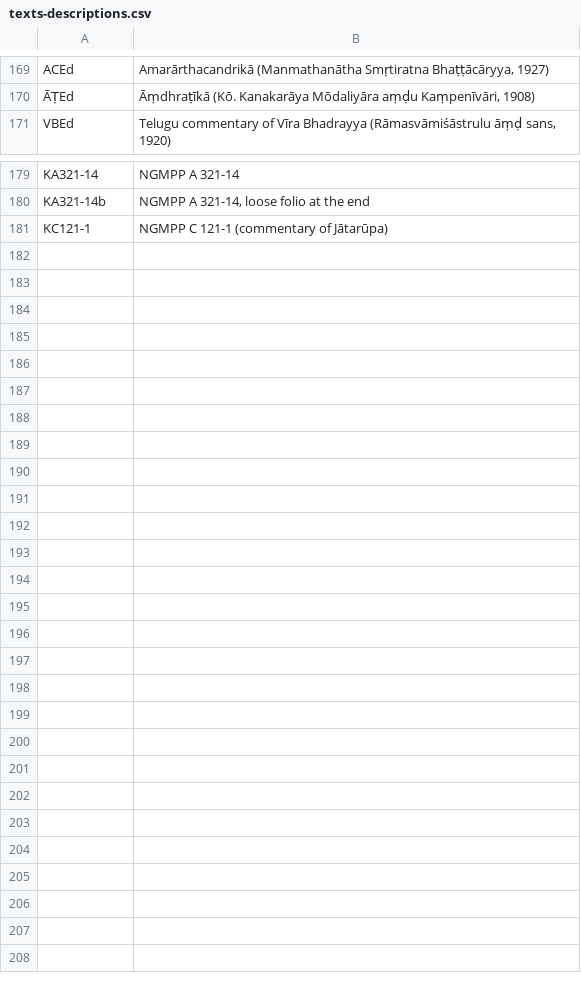
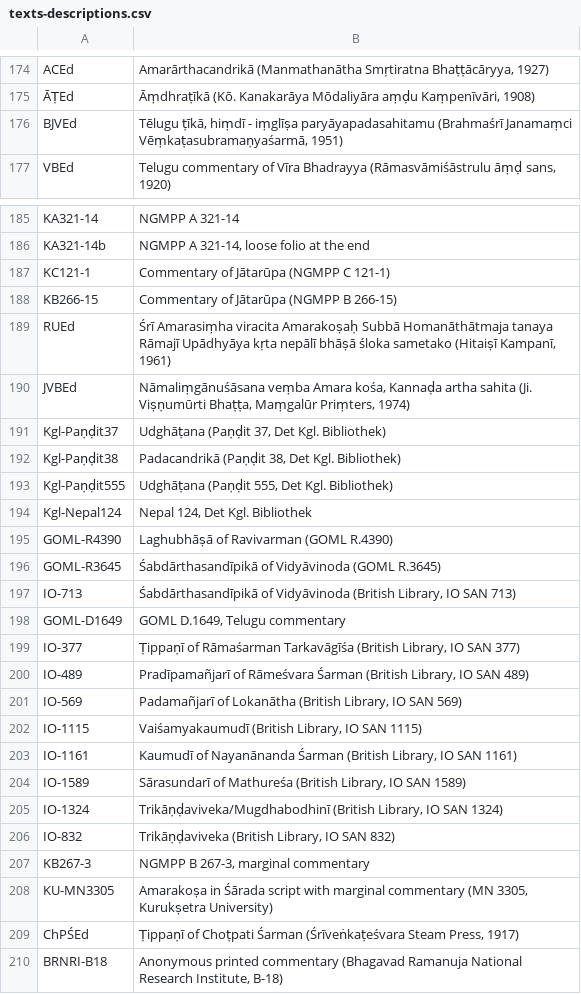
Before and after one commit to chchch/amarakosa, a CSV file: texts-descriptions.csv, drawn as a sheet; only a part is shown, gaps mark what is left out; the diff covers the shown part only.

Commit message:
more texts

```diff
--- a/texts-descriptions.csv
+++ b/texts-descriptions.csv
@@ -170,2 +175,3 @@ ACEd,"Amarārthacandrikā (Manmathanātha Smṛtiratna Bhaṭṭācāryya, 1927)
 ĀṬEd,"Āṃdhraṭīkā (Kō. Kanakarāya Mōdaliyāra aṃḍu Kaṃpenīvāri, 1908)"
+BJVEd,"Tēlugu ṭīkā, hiṃdī - iṃglīṣa paryāyapadasahitamu (Brahmaśrī Janamaṃci Vēṃkaṭasubramaṇyaśarmā, 1951)"
 VBEd,"Telugu commentary of Vīra Bhadrayya (Rāmasvāmiśāstrulu āṃḍ sans, 1920)"
@@ -180,2 +186,25 @@ KA321-14,"NGMPP A 321-14"
 KA321-14b,"NGMPP A 321-14, loose folio at the end"
-KC121-1,"NGMPP C 121-1 (commentary of Jātarūpa)"
+KC121-1,"Commentary of Jātarūpa (NGMPP C 121-1)"
+KB266-15,"Commentary of Jātarūpa (NGMPP B 266-15)"
+RUEd,"Śrī Amarasiṃha viracita Amarakoṣaḥ Subbā Homanāthātmaja tanaya Rāmajī Upādhyāya kṛta nepālī bhāṣā śloka sametako (Hitaiṣī Kampanī, 1961)"
+JVBEd,"Nāmaliṃgānuśāsana veṃba Amara kośa, Kannaḍa artha sahita (Ji. Viṣṇumūrti Bhaṭṭa, Maṃgalūr Priṃters, 1974)"
+Kgl-Paṇḍit37,"Udghāṭana (Paṇḍit 37, Det Kgl. Bibliothek)"
+Kgl-Paṇḍit38,"Padacandrikā (Paṇḍit 38, Det Kgl. Bibliothek)"
+Kgl-Paṇḍit555,"Udghāṭana (Paṇḍit 555, Det Kgl. Bibliothek)"
+Kgl-Nepal124,"Nepal 124, Det Kgl. Bibliothek"
+GOML-R4390,"Laghubhāṣā of Ravivarman (GOML R.4390)"
+GOML-R3645,"Śabdārthasandīpikā of Vidyāvinoda (GOML R.3645)"
+IO-713,"Śabdārthasandīpikā of Vidyāvinoda (British Library, IO SAN 713)"
+GOML-D1649,"GOML D.1649, Telugu commentary"
+IO-377,"Ṭippaṇī of Rāmaśarman Tarkavāgīśa (British Library, IO SAN 377)"
+IO-489,"Pradīpamañjarī of Rāmeśvara Śarman (British Library, IO SAN 489)"
+IO-569,"Padamañjarī of Lokanātha (British Library, IO SAN 569)"
+IO-1115,"Vaiśamyakaumudī (British Library, IO SAN 1115)"
+IO-1161,"Kaumudī of Nayanānanda Śarman (British Library, IO SAN 1161)"
+IO-1589,"Sārasundarī of Mathureśa (British Library, IO SAN 1589)"
+IO-1324,"Trikāṇḍaviveka/Mugdhabodhinī (British Library, IO SAN 1324)"
+IO-832,"Trikāṇḍaviveka (British Library, IO SAN 832)"
+KB267-3,"NGMPP B 267-3, marginal commentary"
+KU-MN3305,"Amarakoṣa in Śārada script with marginal commentary (MN 3305, Kurukṣetra University)"
+ChPŚEd,"Ṭippaṇī of Choṭpati Śarman (Śrīveṅkaṭeśvara Steam Press, 1917)"
+BRNRI-B18,"Anonymous printed commentary (Bhagavad Ramanuja National Research Institute, B-18)"
```
Also changed, not shown: 5 added rows and 6 edited cells elsewhere in this file, 11 other files.
